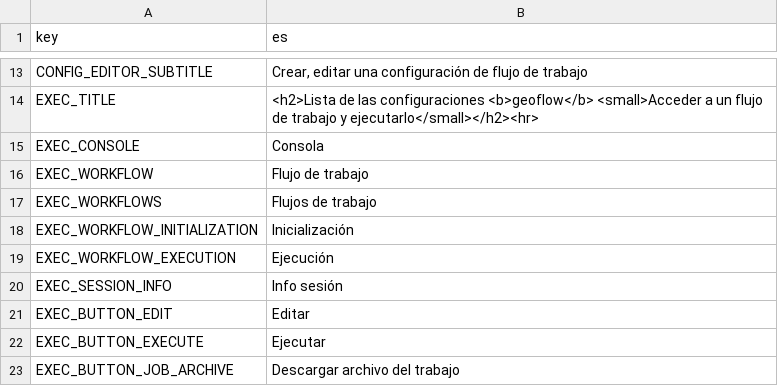
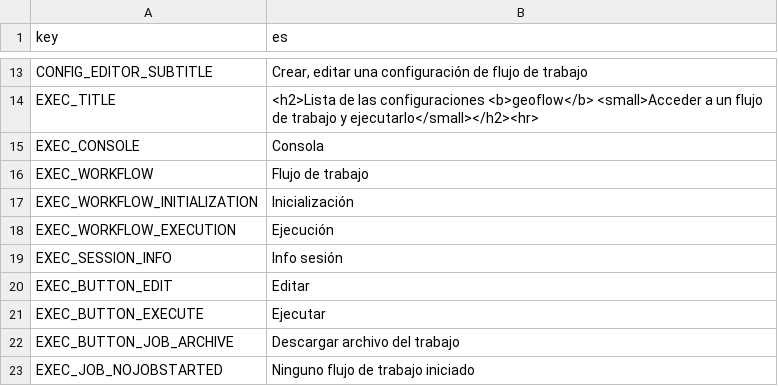
Before and after one commit to r-geoflow/geoflow-shiny, a CSV file: i18n/translation_es.csv, drawn as a sheet; only a part is shown, gaps mark what is left out; the shorter side is filled out with more unchanged rows; the diff names each change by its address in the sheet, - before the commit and + after, or states it on an @@ line.

Commit message:
refactor workflow runner with widget to browse cloud/local files

```diff
--- a/i18n/translation_es.csv
+++ b/i18n/translation_es.csv
-row 17: EXEC_WORKFLOWS | Flujos de trabajo
```
Also changed, not shown: i18n/translation_en.csv, i18n/translation_fr.csv, 5 other files.
